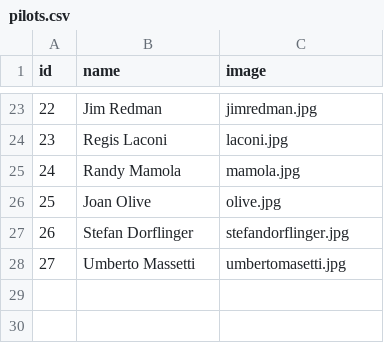
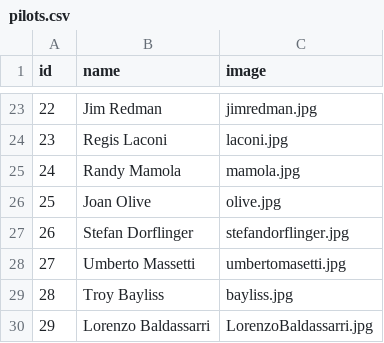
Before and after one commit to uri172192/game_motorbikes, a CSV file: pilots.csv, drawn as a sheet; only a part is shown, gaps mark what is left out; the diff names each change by its address in the sheet, - before the commit and + after, or states it on an @@ line.

Commit message:
Add new pilots to pilots.csv
Added two new pilots: Troy Bayliss and Lorenzo Baldassarri.

```diff
--- a/pilots.csv
+++ b/pilots.csv
+row 29: 28 | Troy Bayliss | bayliss.jpg
+row 30: 29 | Lorenzo Baldassarri | LorenzoBaldassarri.jpg
```
